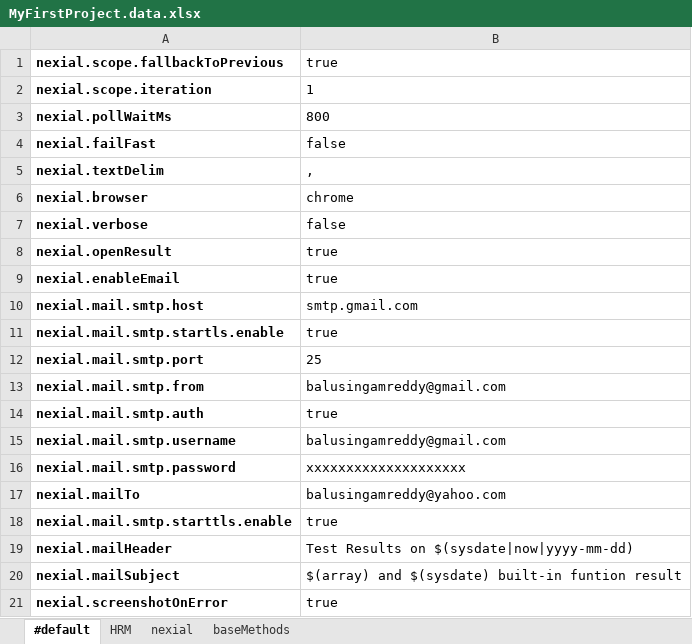
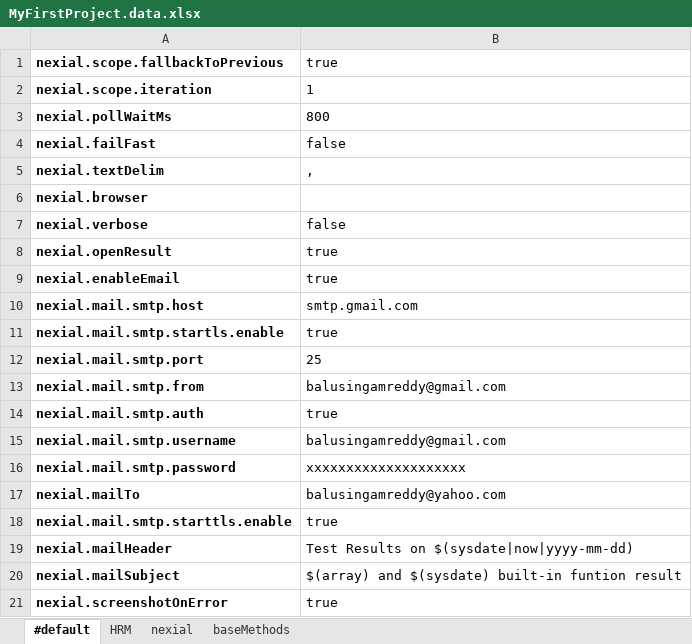
Before and after one commit to bala-singamreddy/nexial, an Excel workbook: artifact/data/MyFirstProject.data.xlsx, sheet #default, drawn as a sheet; values as stored, in another font and other column widths than the file's, no borders; conditional formats not drawn; the diff names each change by its address in the sheet, - before the commit and + after, or states it on an @@ line.

```diff
--- a/artifact/data/MyFirstProject.data.xlsx (sheet #default)
+++ b/artifact/data/MyFirstProject.data.xlsx (sheet #default)
-B6: chrome
+B6: (empty)
```
